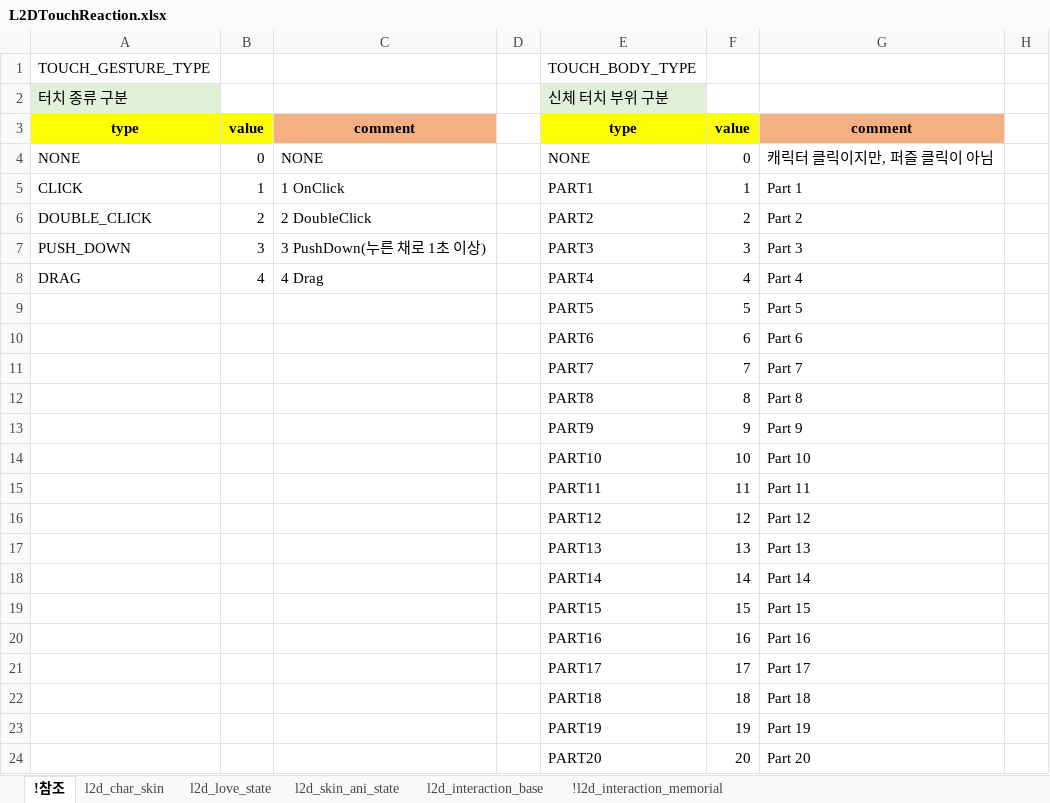
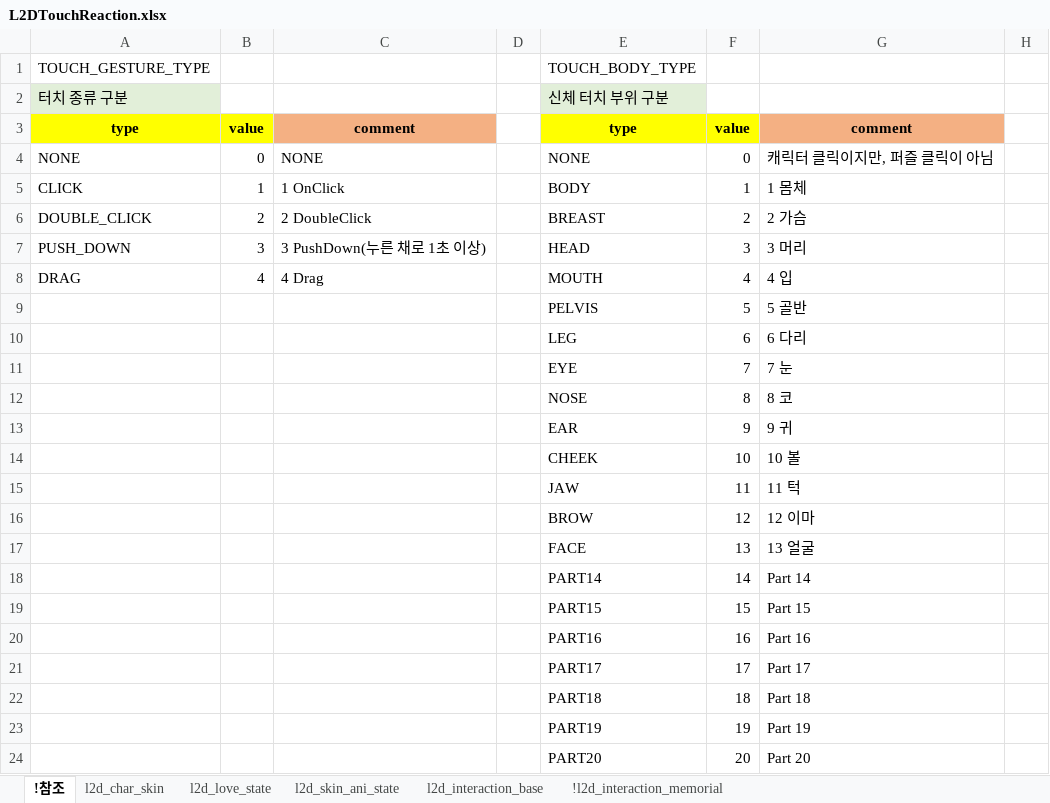
Before and after one commit to shanash/ZeroOne, an Excel workbook: Android/ExcelData/L2DTouchReaction.xlsx, sheet !참조, drawn as a sheet; only a part is shown; values as stored, in another font and other column widths than the file's, no borders; the diff names each change by its address in the sheet, - before the commit and + after, or states it on an @@ line.

```diff
--- a/Android/ExcelData/L2DTouchReaction.xlsx (sheet !참조)
+++ b/Android/ExcelData/L2DTouchReaction.xlsx (sheet !참조)
-E5 (TOUCH_BODY_TYPE): PART1
+E5 (TOUCH_BODY_TYPE): BODY
-G5: Part 1
+G5: 1 몸체
-E6 (TOUCH_BODY_TYPE): PART2
+E6 (TOUCH_BODY_TYPE): BREAST
-G6: Part 2
+G6: 2 가슴
-E7 (TOUCH_BODY_TYPE): PART3
+E7 (TOUCH_BODY_TYPE): HEAD
-G7: Part 3
+G7: 3 머리
-E8 (TOUCH_BODY_TYPE): PART4
+E8 (TOUCH_BODY_TYPE): MOUTH
-G8: Part 4
+G8: 4 입
-E9 (TOUCH_BODY_TYPE): PART5
+E9 (TOUCH_BODY_TYPE): PELVIS
-G9: Part 5
+G9: 5 골반
-E10 (TOUCH_BODY_TYPE): PART6
+E10 (TOUCH_BODY_TYPE): LEG
-G10: Part 6
+G10: 6 다리
-E11 (TOUCH_BODY_TYPE): PART7
+E11 (TOUCH_BODY_TYPE): EYE
-G11: Part 7
+G11: 7 눈
-E12 (TOUCH_BODY_TYPE): PART8
+E12 (TOUCH_BODY_TYPE): NOSE
-G12: Part 8
+G12: 8 코
-E13 (TOUCH_BODY_TYPE): PART9
+E13 (TOUCH_BODY_TYPE): EAR
-G13: Part 9
+G13: 9 귀
-E14 (TOUCH_BODY_TYPE): PART10
+E14 (TOUCH_BODY_TYPE): CHEEK
-G14: Part 10
+G14: 10 볼
-E15 (TOUCH_BODY_TYPE): PART11
+E15 (TOUCH_BODY_TYPE): JAW
-G15: Part 11
+G15: 11 턱
-E16 (TOUCH_BODY_TYPE): PART12
+E16 (TOUCH_BODY_TYPE): BROW
-G16: Part 12
+G16: 12 이마
-E17 (TOUCH_BODY_TYPE): PART13
+E17 (TOUCH_BODY_TYPE): FACE
-G17: Part 13
+G17: 13 얼굴
```
Also changed, not shown: sheet l2d_interaction_base, sheet !l2d_interaction_memorial, 1 other file.
